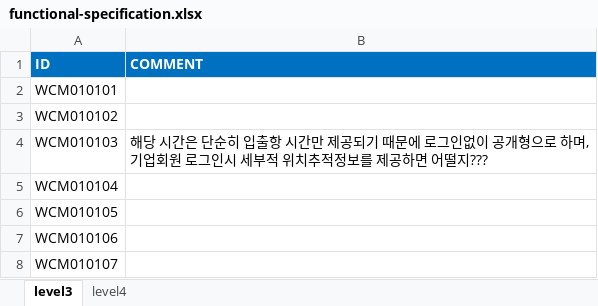
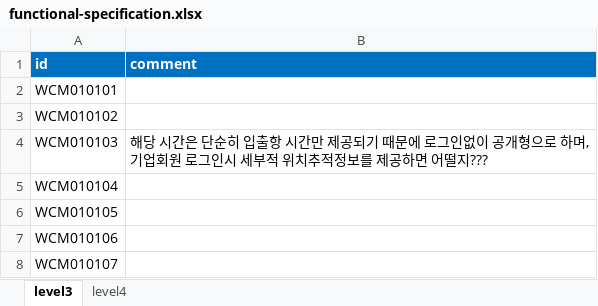
Before and after one commit to mihilt/functional-specification-file-generator-client, an Excel workbook: assets/files/functional-specification.xlsx, sheet level3, drawn as a sheet; only a part is shown; values as stored, in another font and other column widths than the file's, no borders; removed rows and columns are numbered as before the commit, all else as after; the diff names each change by its address in the sheet, - before the commit and + after, or states it on an @@ line.

```diff
--- a/assets/files/functional-specification.xlsx (sheet level3)
+++ b/assets/files/functional-specification.xlsx (sheet level3)
-row 1: ID | COMMENT
+row 1: id | comment
```
Also changed, not shown: sheet level4, 26 other files.
